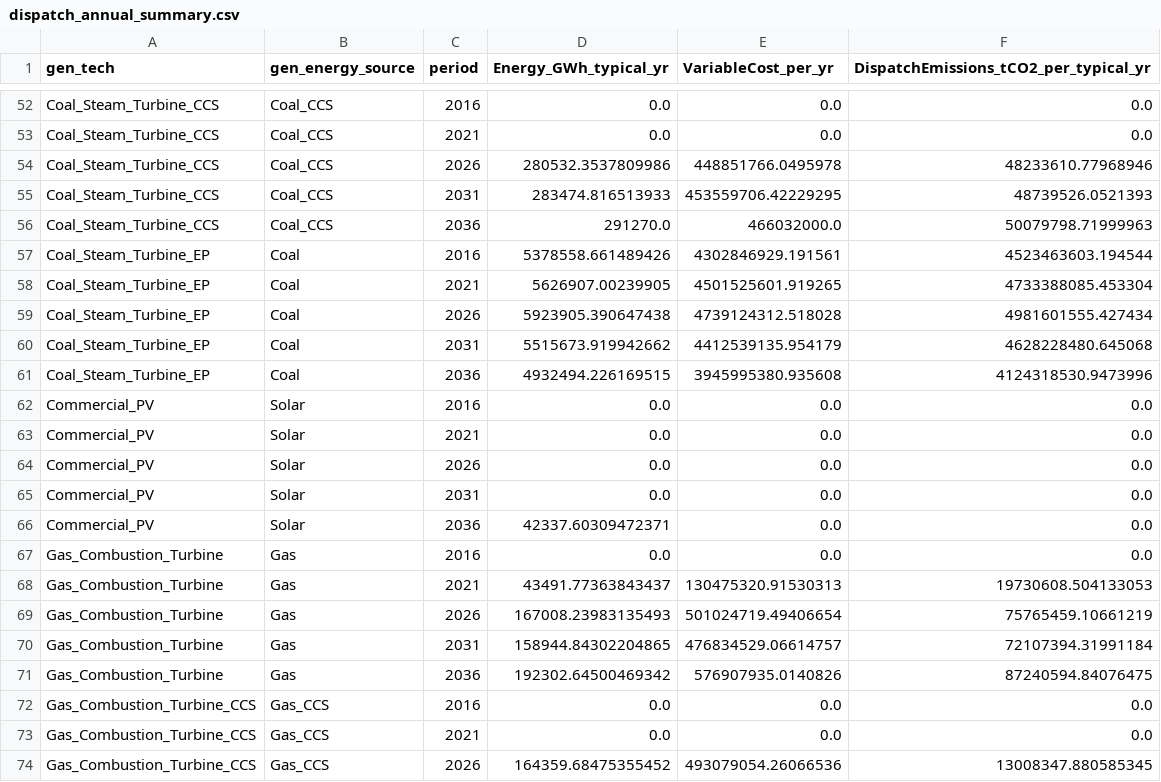
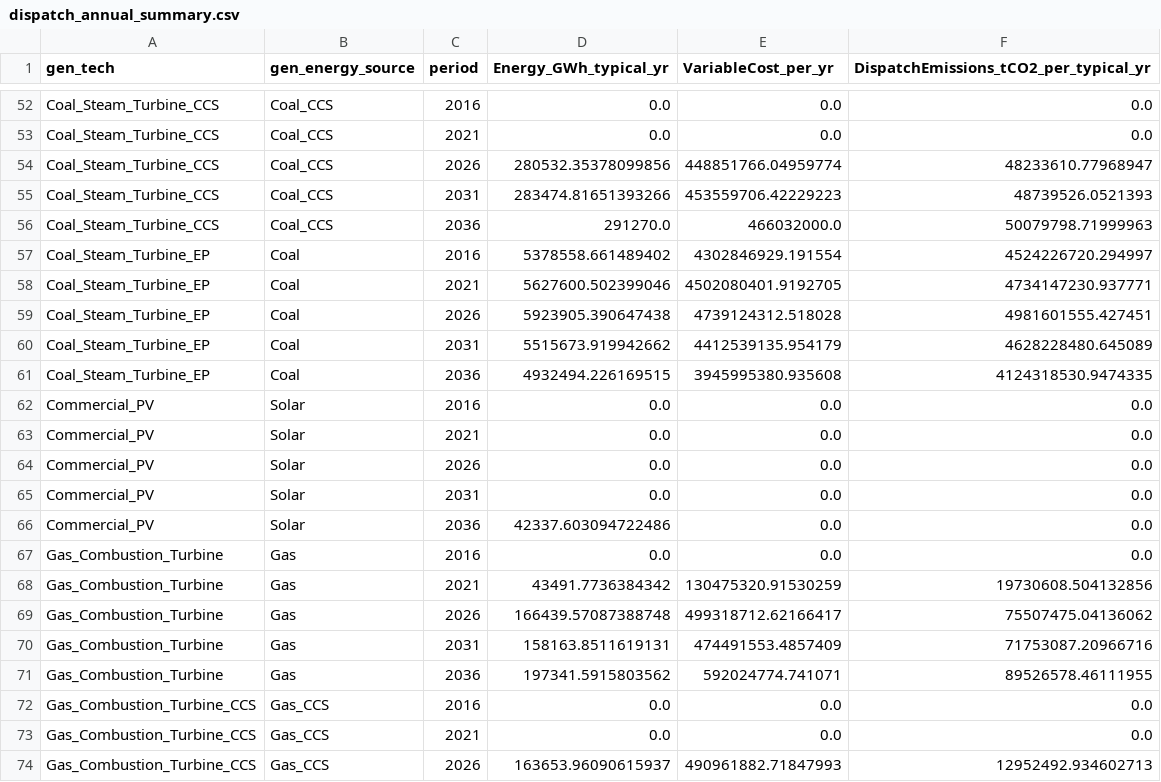
Before and after one commit to n7gonzalez/switch, a CSV file: runs/testrun/outputs/dispatch_annual_summary.csv, drawn as a sheet; only a part is shown, gaps mark what is left out; the diff covers the shown part only.

```diff
--- a/runs/testrun/outputs/dispatch_annual_summary.csv
+++ b/runs/testrun/outputs/dispatch_annual_summary.csv
@@ -53,10 +53,10 @@ Coal_Steam_Turbine_CCS,Coal_CCS,2016,0.0,0.0,0.0
 Coal_Steam_Turbine_CCS,Coal_CCS,2021,0.0,0.0,0.0
-Coal_Steam_Turbine_CCS,Coal_CCS,2026,280532.3537809986,448851766.0495978,48233610.77968946
-Coal_Steam_Turbine_CCS,Coal_CCS,2031,283474.816513933,453559706.42229295,48739526.0521393
+Coal_Steam_Turbine_CCS,Coal_CCS,2026,280532.35378099856,448851766.04959774,48233610.77968947
+Coal_Steam_Turbine_CCS,Coal_CCS,2031,283474.81651393266,453559706.42229223,48739526.0521393
 Coal_Steam_Turbine_CCS,Coal_CCS,2036,291270.0,466032000.0,50079798.71999963
-Coal_Steam_Turbine_EP,Coal,2016,5378558.661489426,4302846929.191561,4523463603.194544
-Coal_Steam_Turbine_EP,Coal,2021,5626907.00239905,4501525601.919265,4733388085.453304
-Coal_Steam_Turbine_EP,Coal,2026,5923905.390647438,4739124312.518028,4981601555.427434
-Coal_Steam_Turbine_EP,Coal,2031,5515673.919942662,4412539135.954179,4628228480.645068
-Coal_Steam_Turbine_EP,Coal,2036,4932494.226169515,3945995380.935608,4124318530.9473996
+Coal_Steam_Turbine_EP,Coal,2016,5378558.661489402,4302846929.191554,4524226720.294997
+Coal_Steam_Turbine_EP,Coal,2021,5627600.502399046,4502080401.9192705,4734147230.937771
+Coal_Steam_Turbine_EP,Coal,2026,5923905.390647438,4739124312.518028,4981601555.427451
+Coal_Steam_Turbine_EP,Coal,2031,5515673.919942662,4412539135.954179,4628228480.645089
+Coal_Steam_Turbine_EP,Coal,2036,4932494.226169515,3945995380.935608,4124318530.9474335
 Commercial_PV,Solar,2016,0.0,0.0,0.0
@@ -65,10 +65,10 @@ Commercial_PV,Solar,2026,0.0,0.0,0.0
 Commercial_PV,Solar,2031,0.0,0.0,0.0
-Commercial_PV,Solar,2036,42337.60309472371,0.0,0.0
+Commercial_PV,Solar,2036,42337.603094722486,0.0,0.0
 Gas_Combustion_Turbine,Gas,2016,0.0,0.0,0.0
-Gas_Combustion_Turbine,Gas,2021,43491.77363843437,130475320.91530313,19730608.504133053
-Gas_Combustion_Turbine,Gas,2026,167008.23983135493,501024719.49406654,75765459.10661219
-Gas_Combustion_Turbine,Gas,2031,158944.84302204865,476834529.06614757,72107394.31991184
-Gas_Combustion_Turbine,Gas,2036,192302.64500469342,576907935.0140826,87240594.84076475
+Gas_Combustion_Turbine,Gas,2021,43491.7736384342,130475320.91530259,19730608.504132856
+Gas_Combustion_Turbine,Gas,2026,166439.57087388748,499318712.62166417,75507475.04136062
+Gas_Combustion_Turbine,Gas,2031,158163.8511619131,474491553.4857409,71753087.20966716
+Gas_Combustion_Turbine,Gas,2036,197341.5915803562,592024774.741071,89526578.46111955
 Gas_Combustion_Turbine_CCS,Gas_CCS,2016,0.0,0.0,0.0
 Gas_Combustion_Turbine_CCS,Gas_CCS,2021,0.0,0.0,0.0
-Gas_Combustion_Turbine_CCS,Gas_CCS,2026,164359.68475355452,493079054.26066536,13008347.880585345
+Gas_Combustion_Turbine_CCS,Gas_CCS,2026,163653.96090615937,490961882.71847993,12952492.934602713
```
Also changed, not shown: 90 edited cells elsewhere in this file, runs/testrun/outputs/dispatch_zonal_annual_summary.csv, runs/testrun/outputs/electricity_cost.csv, 26 other files.
